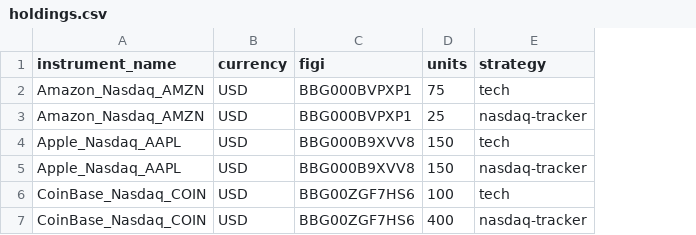
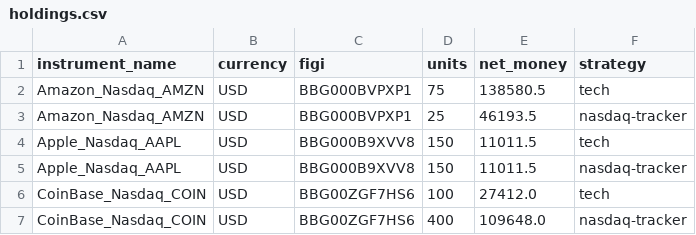
Before and after one commit to finbourne/lusid-docs, a CSV file: modules/ROOT/examples/ibor/holdings.csv, drawn as a sheet; the diff names each change by its address in the sheet, - before the commit and + after, or states it on an @@ line.

Commit message:
update to use initial holdings

```diff
--- a/modules/ROOT/examples/ibor/holdings.csv
+++ b/modules/ROOT/examples/ibor/holdings.csv
+column E (net_money), rows 2-7: 138580.5 | 46193.5 | 11011.5 | 11011.5 | 27412.0 | 109648.0
```
Also changed, not shown: modules/ROOT/examples/ibor/holdings_positions_shk.csv, modules/ROOT/examples/ibor/holdings_second_day_trading_shk.csv, 37 other files.
